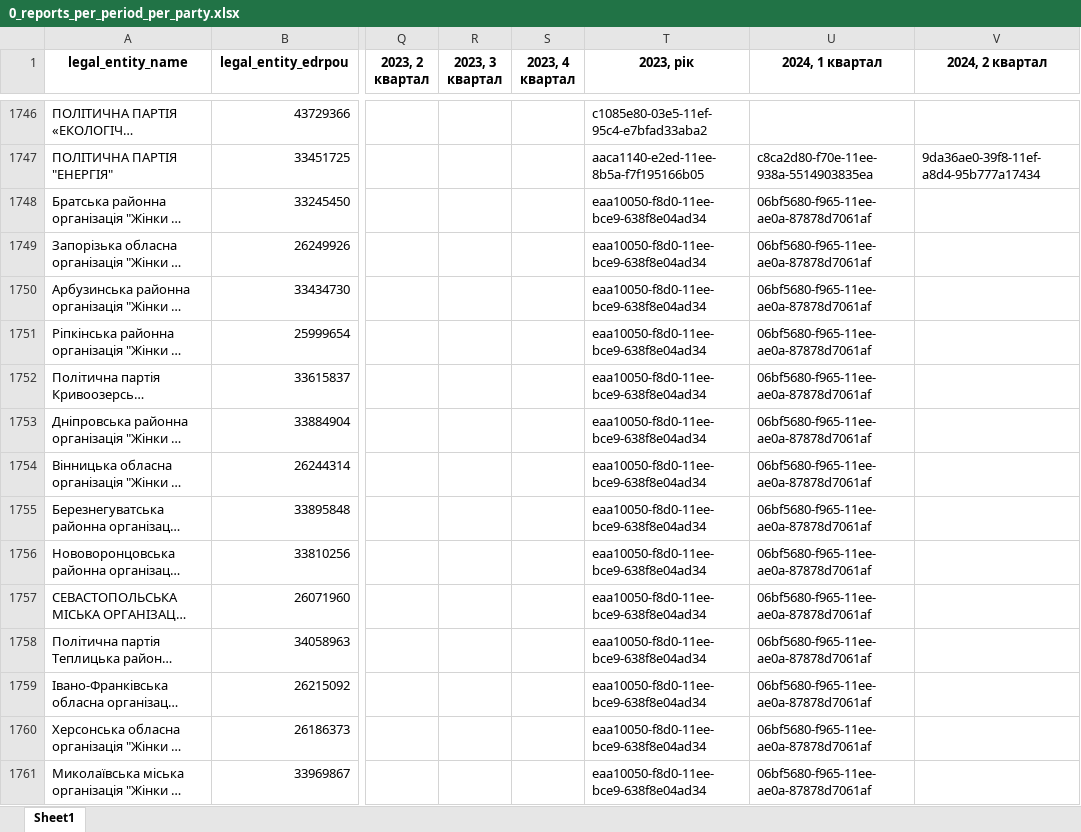
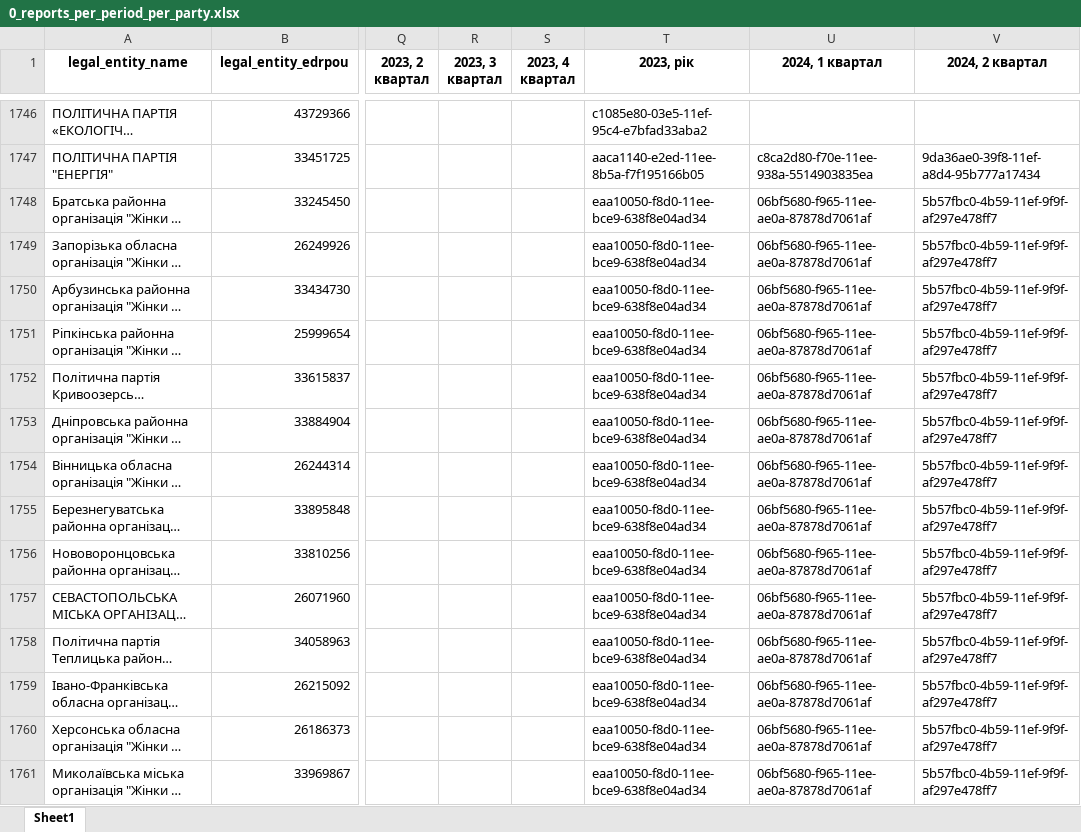
Before and after one commit to texty/politdata_nazk_tables, an Excel workbook: data/excel_tables/0_reports_per_period_per_party.xlsx, sheet Sheet1, drawn as a sheet; only a part is shown, gaps mark what is left out; long unchanged cells end in …; values as stored, in another font and other column widths than the file's, no borders; the diff covers the shown part only; the diff names each change by its address in the sheet, - before the commit and + after, or states it on an @@ line.

```diff
--- a/data/excel_tables/0_reports_per_period_per_party.xlsx (sheet Sheet1)
+++ b/data/excel_tables/0_reports_per_period_per_party.xlsx (sheet Sheet1)
-V1748:V1761 (2024, 2 квартал): (empty)
+V1748:V1761 (2024, 2 квартал): 5b57fbc0-4b59-11ef-9f9f-af297e478ff7
```
Also changed, not shown: 428 edited cells elsewhere in this sheet, data/excel_tables/3.1_property_objects.xlsx, data/excel_tables/3.5_intangible_assets.xlsx, 19 other files.
